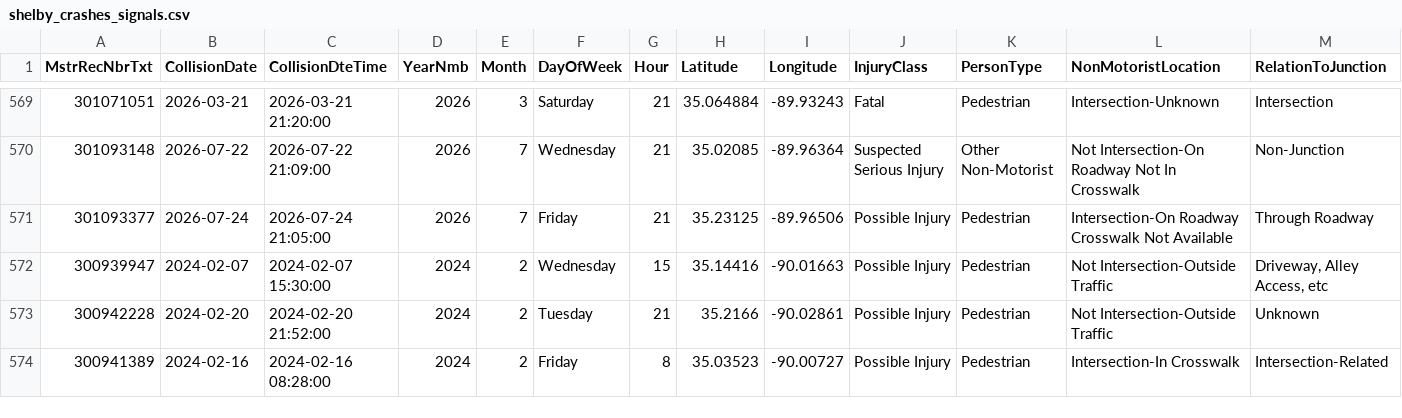
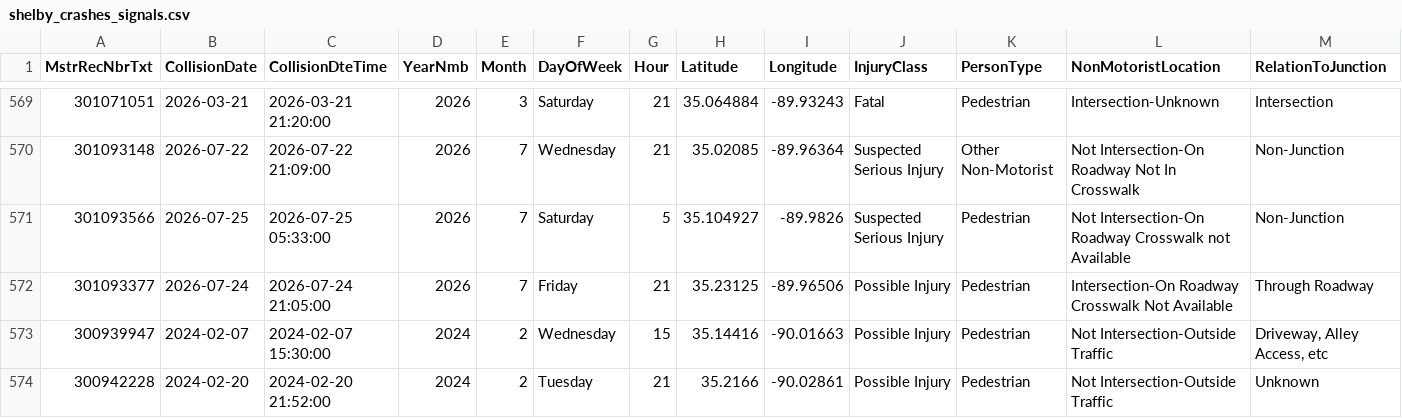
Before and after one commit to sdesai25unc/Memphis-Pedestrian-Incident-Context-Visualizer, a CSV file: data/processed/shelby_crashes_signals.csv, drawn as a sheet; only a part is shown, gaps mark what is left out; the shorter side is filled out with more unchanged rows; rows hold the shown columns only; the diff names each change by its address in the sheet, - before the commit and + after, or states it on an @@ line.

```diff
--- a/data/processed/shelby_crashes_signals.csv
+++ b/data/processed/shelby_crashes_signals.csv
+row 571: 301093566 | 2026-07-25 | 2026-07-25 05:33:00 | 2026 | 7 | Saturday | 5 | 35.104927 | -89.9826 | Suspected Serious Injury | Pedestrian | Not Intersection-On Roadway Crosswalk not Available | Non-Junction
```
Also changed, not shown: data/processed/shelby_crashes_classified.csv, data/processed/shelby_crashes_classified_seg.csv, 16 other files.
